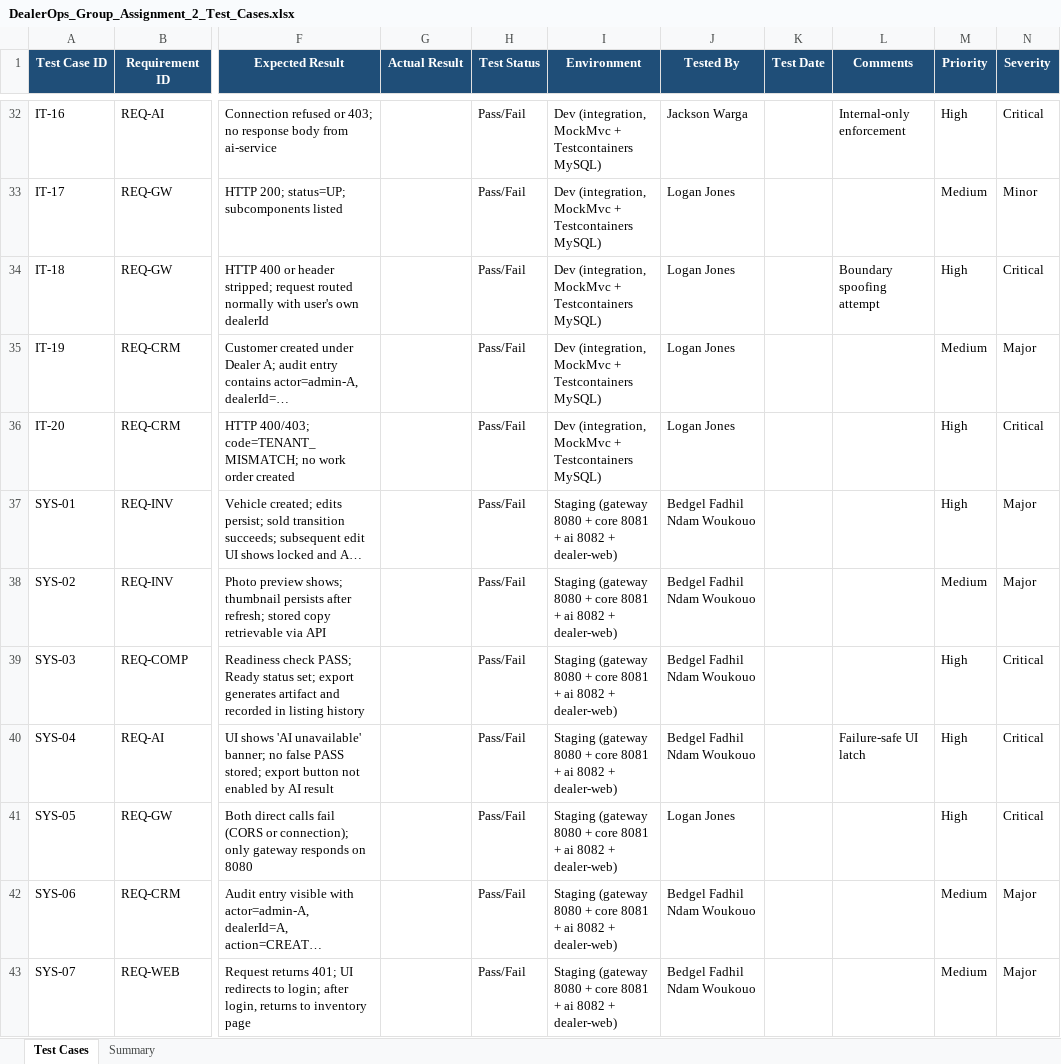
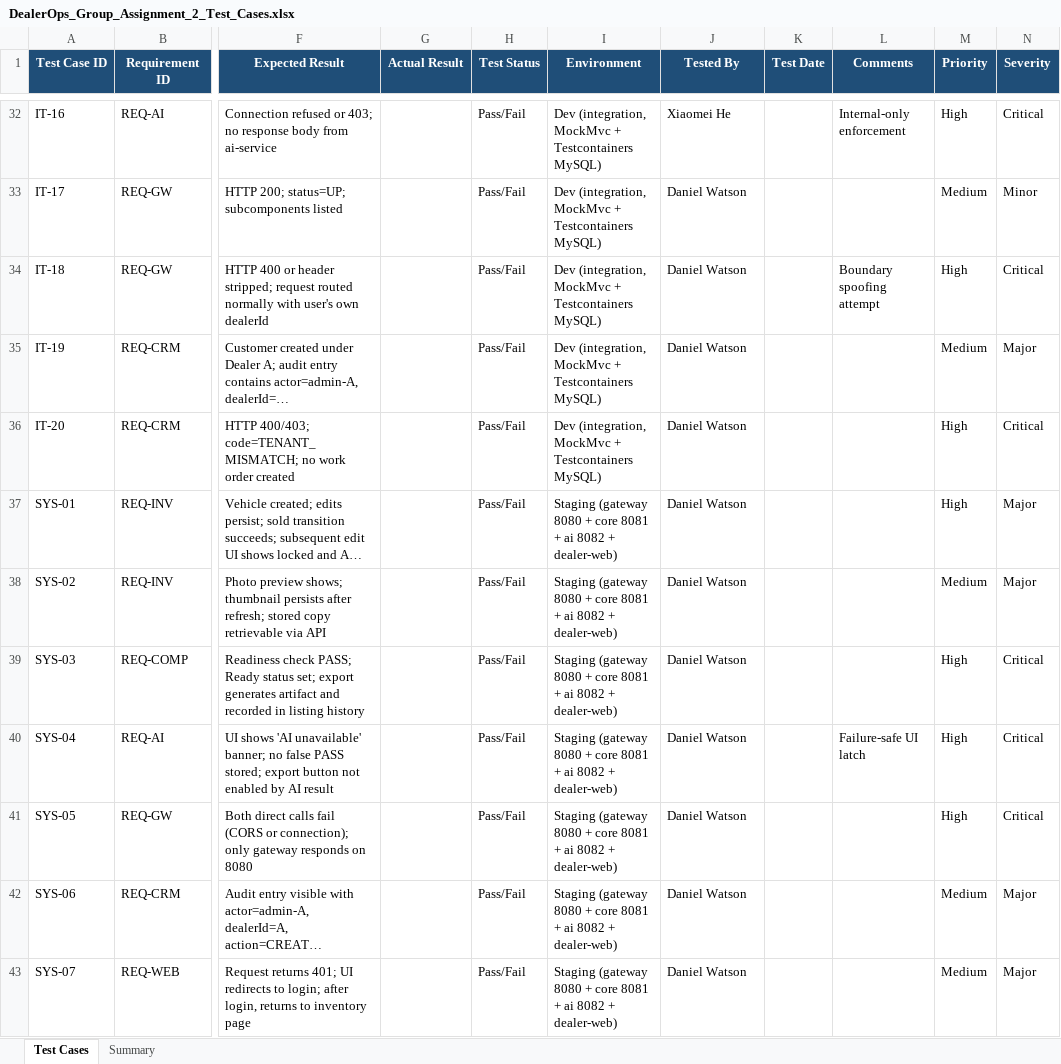
Before and after one commit to YUANDONG-YANG/DealerOps, an Excel workbook: CPRG-305-B/group-assignment-2/DealerOps_Group_Assignment_2_Test_Cases.xlsx, sheet Test Cases, drawn as a sheet; only a part is shown, gaps mark what is left out; long unchanged cells end in …; values as stored, in another font and other column widths than the file's, no borders; the diff covers the shown part only; the diff names each change by its address in the sheet, - before the commit and + after, or states it on an @@ line.

```diff
--- a/CPRG-305-B/group-assignment-2/DealerOps_Group_Assignment_2_Test_Cases.xlsx (sheet Test Cases)
+++ b/CPRG-305-B/group-assignment-2/DealerOps_Group_Assignment_2_Test_Cases.xlsx (sheet Test Cases)
-J32 (Tested By): Jackson Warga
+J32 (Tested By): Xiaomei He
-J33:J36 (Tested By): Logan Jones
+J33:J36 (Tested By): Daniel Watson
-J37:J40 (Tested By): Bedgel Fadhil Ndam Woukouo
+J37:J40 (Tested By): Daniel Watson
-J41 (Tested By): Logan Jones
+J41 (Tested By): Daniel Watson
-J42:J43 (Tested By): Bedgel Fadhil Ndam Woukouo
+J42:J43 (Tested By): Daniel Watson
```
Also changed, not shown: 39 edited cells elsewhere in this sheet, sheet Summary, CPRG-305-B/group-assignment-3/DealerOps_Group_Assignment_3_Defect_Tracking.xlsx, 26 other files.
